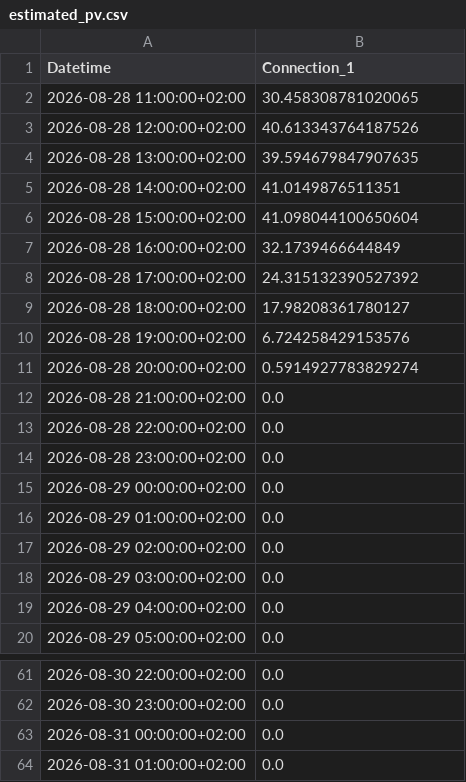
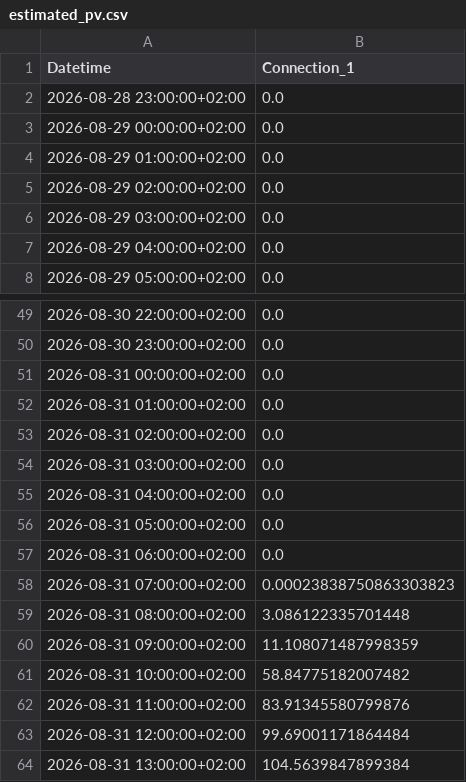
Before and after one commit to FiLa3890/PV-code, a CSV file: estimated_pv.csv, drawn as a sheet; only a part is shown, gaps mark what is left out; removed rows and columns are numbered as before the commit, all else as after; the diff covers the shown part only; the diff names each change by its address in the sheet, - before the commit and + after, or states it on an @@ line.

```diff
--- a/estimated_pv.csv
+++ b/estimated_pv.csv
-row 2: 2026-08-28 11:00:00+02:00 | 30.458308781020065
-row 3: 2026-08-28 12:00:00+02:00 | 40.613343764187526
-row 4: 2026-08-28 13:00:00+02:00 | 39.594679847907635
-row 5: 2026-08-28 14:00:00+02:00 | 41.0149876511351
-row 6: 2026-08-28 15:00:00+02:00 | 41.098044100650604
-row 7: 2026-08-28 16:00:00+02:00 | 32.1739466644849
-row 8: 2026-08-28 17:00:00+02:00 | 24.315132390527392
-row 9: 2026-08-28 18:00:00+02:00 | 17.98208361780127
-row 10: 2026-08-28 19:00:00+02:00 | 6.724258429153576
-row 11: 2026-08-28 20:00:00+02:00 | 0.5914927783829274
-row 12: 2026-08-28 21:00:00+02:00 | 0.0
-row 13: 2026-08-28 22:00:00+02:00 | 0.0
+row 53: 2026-08-31 02:00:00+02:00 | 0.0
+row 54: 2026-08-31 03:00:00+02:00 | 0.0
+row 55: 2026-08-31 04:00:00+02:00 | 0.0
+row 56: 2026-08-31 05:00:00+02:00 | 0.0
+row 57: 2026-08-31 06:00:00+02:00 | 0.0
+row 58: 2026-08-31 07:00:00+02:00 | 0.00023838750863303823
+row 59: 2026-08-31 08:00:00+02:00 | 3.086122335701448
+row 60: 2026-08-31 09:00:00+02:00 | 11.108071487998359
+row 61: 2026-08-31 10:00:00+02:00 | 58.84775182007482
+row 62: 2026-08-31 11:00:00+02:00 | 83.91345580799876
+row 63: 2026-08-31 12:00:00+02:00 | 99.69001171864484
+row 64: 2026-08-31 13:00:00+02:00 | 104.5639847899384
```
Also changed, not shown: 28 edited cells elsewhere in this file.
